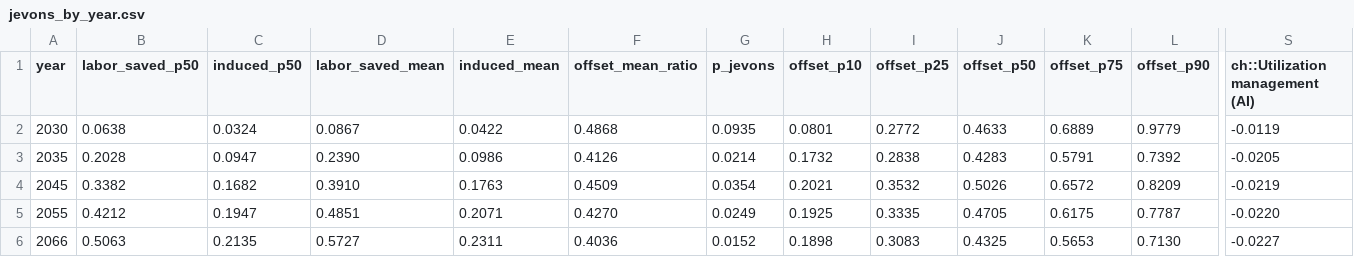
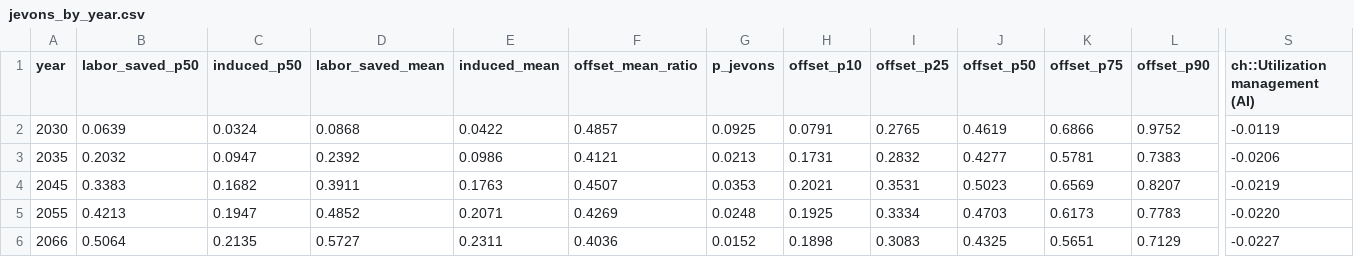
Before and after one commit to ethanuser/radiology, a CSV file: outputs/jevons_by_year.csv, drawn as a sheet; only a part is shown, gaps mark what is left out; the diff names each change by its address in the sheet, - before the commit and + after, or states it on an @@ line.

```diff
--- a/outputs/jevons_by_year.csv
+++ b/outputs/jevons_by_year.csv
-B2 (labor_saved_p50): 0.0638
+B2 (labor_saved_p50): 0.0639
-D2 (labor_saved_mean): 0.0867
+D2 (labor_saved_mean): 0.0868
-F2 (offset_mean_ratio): 0.4868
+F2 (offset_mean_ratio): 0.4857
-G2 (p_jevons): 0.0935
+G2 (p_jevons): 0.0925
-H2 (offset_p10): 0.0801
+H2 (offset_p10): 0.0791
-I2 (offset_p25): 0.2772
+I2 (offset_p25): 0.2765
-J2 (offset_p50): 0.4633
+J2 (offset_p50): 0.4619
-K2 (offset_p75): 0.6889
+K2 (offset_p75): 0.6866
-L2 (offset_p90): 0.9779
+L2 (offset_p90): 0.9752
-B3 (labor_saved_p50): 0.2028
+B3 (labor_saved_p50): 0.2032
-D3 (labor_saved_mean): 0.2390
+D3 (labor_saved_mean): 0.2392
-F3 (offset_mean_ratio): 0.4126
+F3 (offset_mean_ratio): 0.4121
-G3 (p_jevons): 0.0214
+G3 (p_jevons): 0.0213
-H3 (offset_p10): 0.1732
+H3 (offset_p10): 0.1731
-I3 (offset_p25): 0.2838
+I3 (offset_p25): 0.2832
-J3 (offset_p50): 0.4283
+J3 (offset_p50): 0.4277
-K3 (offset_p75): 0.5791
+K3 (offset_p75): 0.5781
-L3 (offset_p90): 0.7392
+L3 (offset_p90): 0.7383
-S3 (ch::Utilization management (AI)): -0.0205
+S3 (ch::Utilization management (AI)): -0.0206
-B4 (labor_saved_p50): 0.3382
+B4 (labor_saved_p50): 0.3383
-D4 (labor_saved_mean): 0.3910
+D4 (labor_saved_mean): 0.3911
-F4 (offset_mean_ratio): 0.4509
+F4 (offset_mean_ratio): 0.4507
-G4 (p_jevons): 0.0354
+G4 (p_jevons): 0.0353
-I4 (offset_p25): 0.3532
+I4 (offset_p25): 0.3531
-J4 (offset_p50): 0.5026
+J4 (offset_p50): 0.5023
-K4 (offset_p75): 0.6572
+K4 (offset_p75): 0.6569
-L4 (offset_p90): 0.8209
+L4 (offset_p90): 0.8207
-B5 (labor_saved_p50): 0.4212
+B5 (labor_saved_p50): 0.4213
-D5 (labor_saved_mean): 0.4851
+D5 (labor_saved_mean): 0.4852
-F5 (offset_mean_ratio): 0.4270
+F5 (offset_mean_ratio): 0.4269
-G5 (p_jevons): 0.0249
+G5 (p_jevons): 0.0248
-I5 (offset_p25): 0.3335
+I5 (offset_p25): 0.3334
-J5 (offset_p50): 0.4705
+J5 (offset_p50): 0.4703
-K5 (offset_p75): 0.6175
+K5 (offset_p75): 0.6173
-L5 (offset_p90): 0.7787
+L5 (offset_p90): 0.7783
-B6 (labor_saved_p50): 0.5063
+B6 (labor_saved_p50): 0.5064
-K6 (offset_p75): 0.5653
+K6 (offset_p75): 0.5651
-L6 (offset_p90): 0.7130
+L6 (offset_p90): 0.7129
```
Also changed, not shown: outputs/evidence_attribution.csv, outputs/probabilities_by_year.csv, 57 other files.
